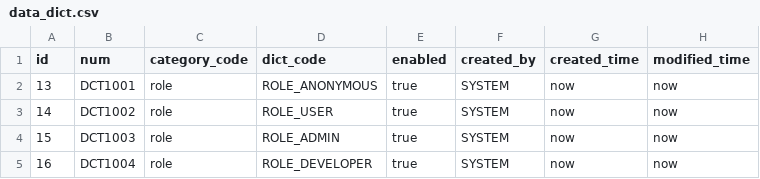
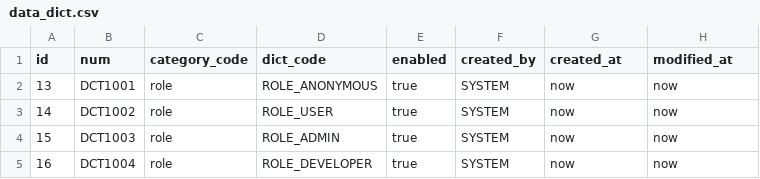
Before and after one commit to pm6422/luix-passport2, a CSV file: luix-passport-server/src/main/resources/config/liquibase/data/data_dict.csv, drawn as a sheet.

```diff
--- a/luix-passport-server/src/main/resources/config/liquibase/data/data_dict.csv
+++ b/luix-passport-server/src/main/resources/config/liquibase/data/data_dict.csv
@@ -1,2 +1,2 @@
-id;num;category_code;dict_code;enabled;created_by;created_time;modified_time
+id;num;category_code;dict_code;enabled;created_by;created_at;modified_at
 13;DCT1001;role;ROLE_ANONYMOUS;true;SYSTEM;now;now
```
Also changed, not shown: luix-passport-server/src/main/resources/config/liquibase/data/oauth2_registered_client.csv, luix-passport-server/src/main/resources/config/liquibase/data/user.csv, 11 other files.
